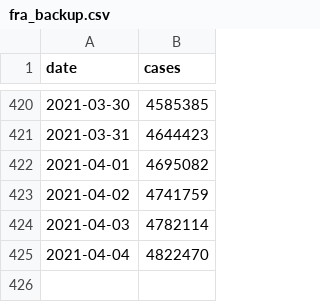
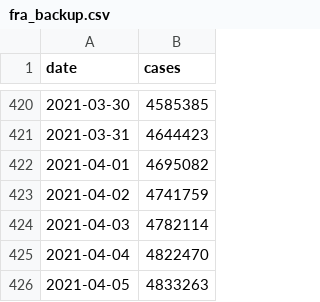
Before and after one commit to CleHou/COVID19, a CSV file: data/raw/covid_data/fra/fra_backup.csv, drawn as a sheet; only a part is shown, gaps mark what is left out; the diff names each change by its address in the sheet, - before the commit and + after, or states it on an @@ line.

Commit message:
Update fra_backup.csv

```diff
--- a/data/raw/covid_data/fra/fra_backup.csv
+++ b/data/raw/covid_data/fra/fra_backup.csv
+row 426: 2021-04-05 | 4833263
```
